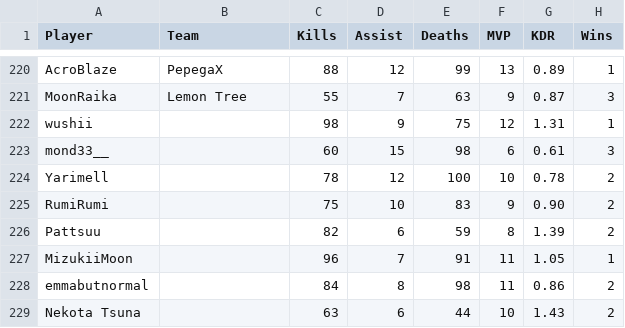
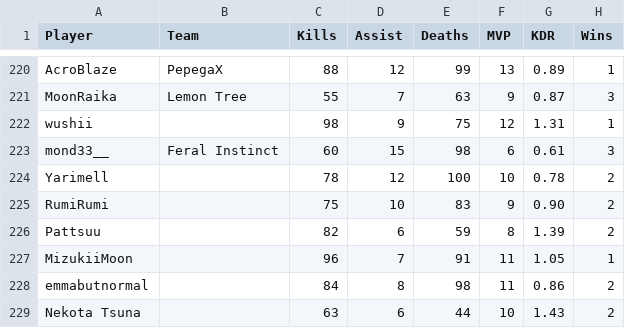
Before and after one commit to CGreyIce/bot-pro-league, a CSV file: data/bot_competitive_me.csv, drawn as a sheet; only a part is shown, gaps mark what is left out; the diff names each change by its address in the sheet, - before the commit and + after, or states it on an @@ line.

```diff
--- a/data/bot_competitive_me.csv
+++ b/data/bot_competitive_me.csv
-B223 (Team): (empty)
+B223 (Team): Feral Instinct
```
Also changed, not shown: data/bot_tourney_stats.csv, 3 other files.
